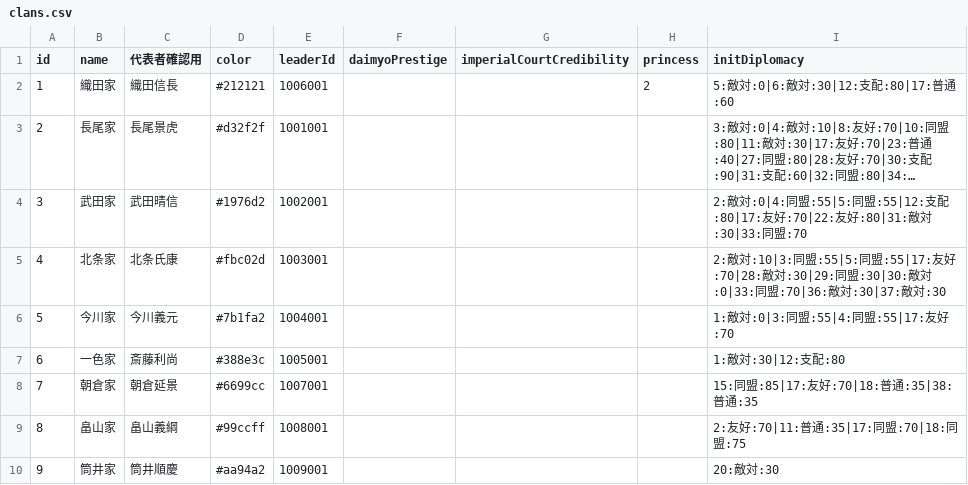
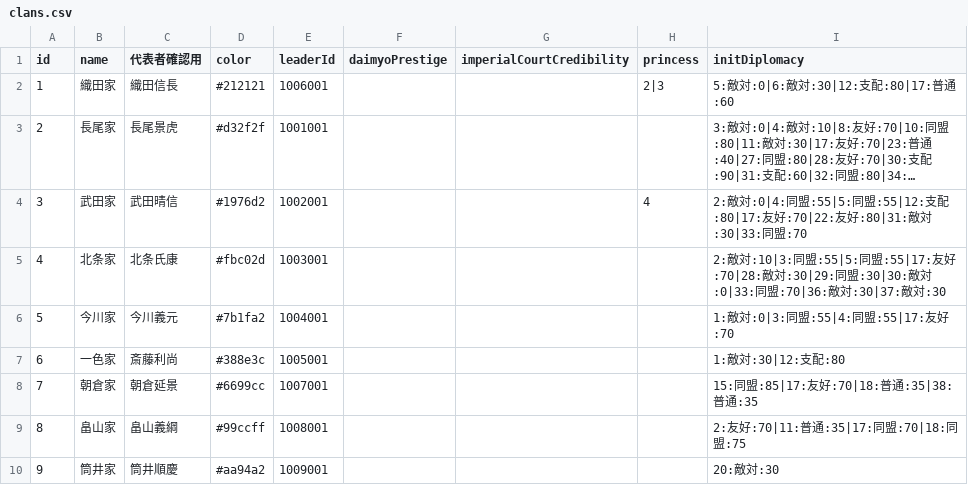
Before and after one commit to actrsys/sengoku-hadou, a CSV file: data/scenarios/1560_okehazama/clans.csv, drawn as a sheet; only a part is shown; long unchanged cells end in …; the diff names each change by its address in the sheet, - before the commit and + after, or states it on an @@ line.

```diff
--- a/data/scenarios/1560_okehazama/clans.csv
+++ b/data/scenarios/1560_okehazama/clans.csv
-H2 (princess): 2
+H2 (princess): 2|3
-H4 (princess): (empty)
+H4 (princess): 4
```
Also changed, not shown: data/scenarios/1562_kiyosudoumei/clans.csv.
